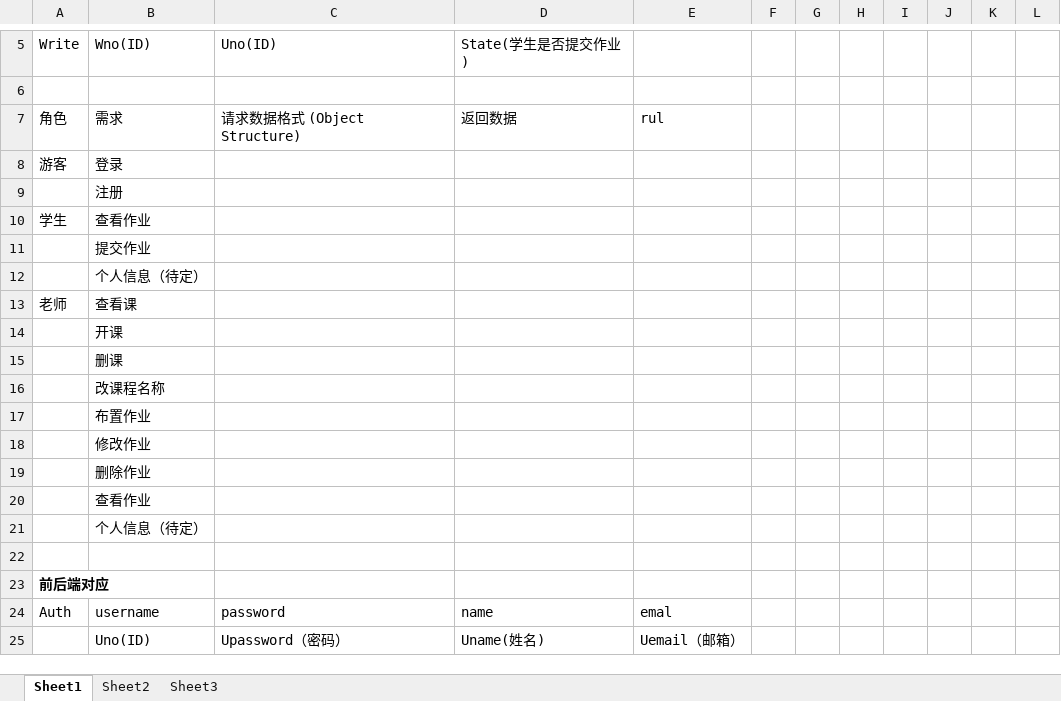
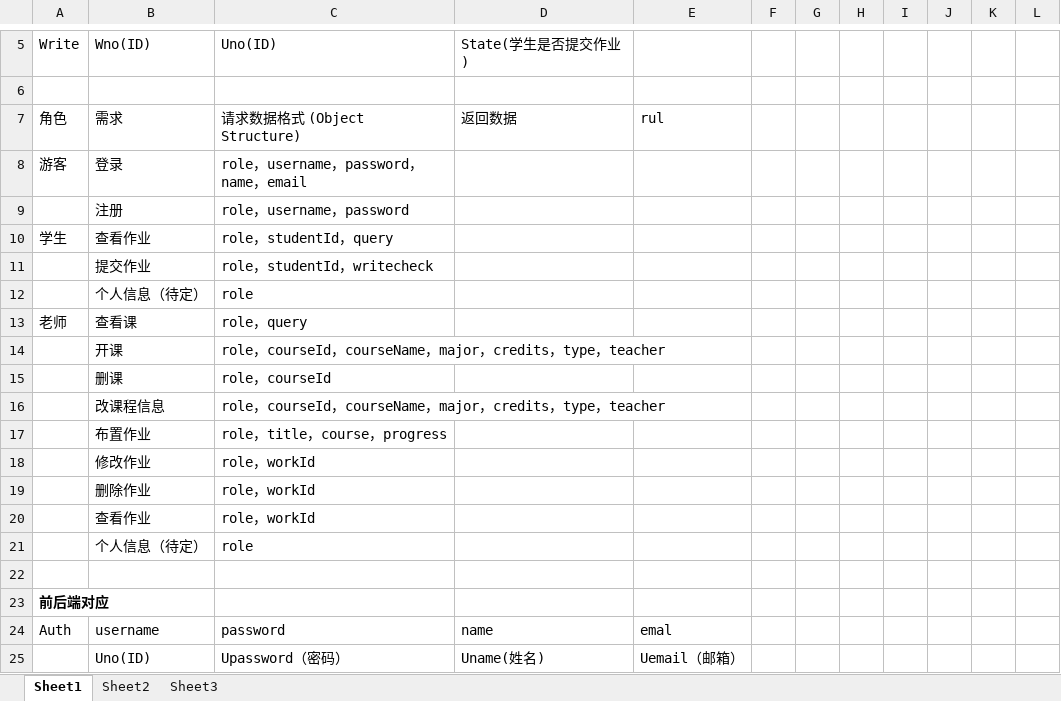
Before and after one commit to laishehao/database, an Excel workbook: database设计文档.xlsx, sheet Sheet1, drawn as a sheet; only a part is shown, gaps mark what is left out; values as stored, in another font and other column widths than the file's, no borders; removed rows and columns are numbered as before the commit, all else as after; the diff names each change by its address in the sheet, - before the commit and + after, or states it on an @@ line.

Commit message:
Update database设计文档.xlsx

```diff
--- a/database设计文档.xlsx (sheet Sheet1)
+++ b/database设计文档.xlsx (sheet Sheet1)
-C8: (empty)
+C8: role，username，password，name，email
-C9: (empty)
+C9: role，username，password
-C10: (empty)
+C10: role，studentId，query
-C11: (empty)
+C11: role，studentId，writecheck
-C12: (empty)
+C12: role
-C13: (empty)
+C13: role，query
-C14: (empty)
+C14: role，courseId，courseName，major，credits，type，teacher
-C15: (empty)
+C15: role，courseId
-row 16:  | 改课程名称
-row 17:  | 布置作业
-row 18:  | 修改作业
-row 19:  | 删除作业
-row 20:  | 查看作业
-row 21:  | 个人信息（待定）
+row 16:  | 改课程信息 | role，courseId，courseName，major，credits，type，teacher
+row 17:  | 布置作业 | role，title，course，progress
+row 18:  | 修改作业 | role，workId
+row 19:  | 删除作业 | role，workId
+row 20:  | 查看作业 | role，workId
+row 21:  | 个人信息（待定） | role
```
